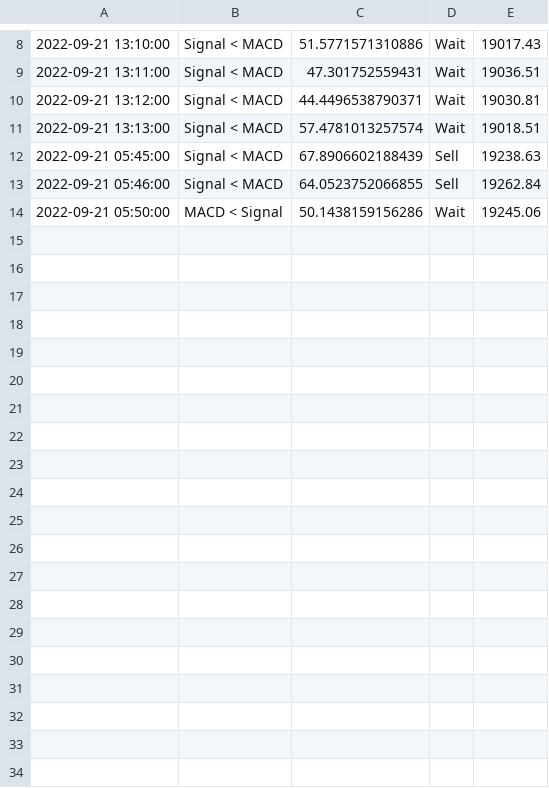
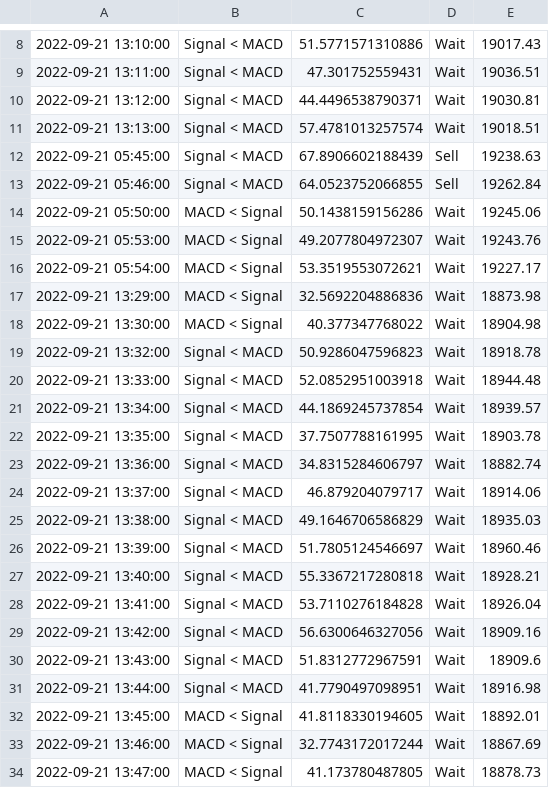
Before and after one commit to melrepa/CryptoTrading, a CSV file: df1.csv, drawn as a sheet; only a part is shown, gaps mark what is left out; the diff covers the shown part only.

Commit message:
ud

```diff
--- a/df1.csv
+++ b/df1.csv
@@ -14 +14,21 @@
 2022-09-21 05:50:00,"MACD < Signal",50.1438159156286,"Wait",19245.06
+2022-09-21 05:53:00,"MACD < Signal",49.2077804972307,"Wait",19243.76
+2022-09-21 05:54:00,"MACD < Signal",53.3519553072621,"Wait",19227.17
+2022-09-21 13:29:00,"MACD < Signal",32.5692204886836,"Wait",18873.98
+2022-09-21 13:30:00,"MACD < Signal",40.377347768022,"Wait",18904.98
+2022-09-21 13:32:00,"Signal < MACD",50.9286047596823,"Wait",18918.78
+2022-09-21 13:33:00,"Signal < MACD",52.0852951003918,"Wait",18944.48
+2022-09-21 13:34:00,"Signal < MACD",44.1869245737854,"Wait",18939.57
+2022-09-21 13:35:00,"Signal < MACD",37.7507788161995,"Wait",18903.78
+2022-09-21 13:36:00,"Signal < MACD",34.8315284606797,"Wait",18882.74
+2022-09-21 13:37:00,"Signal < MACD",46.879204079717,"Wait",18914.06
+2022-09-21 13:38:00,"Signal < MACD",49.1646706586829,"Wait",18935.03
+2022-09-21 13:39:00,"Signal < MACD",51.7805124546697,"Wait",18960.46
+2022-09-21 13:40:00,"Signal < MACD",55.3367217280818,"Wait",18928.21
+2022-09-21 13:41:00,"Signal < MACD",53.7110276184828,"Wait",18926.04
+2022-09-21 13:42:00,"Signal < MACD",56.6300646327056,"Wait",18909.16
+2022-09-21 13:43:00,"Signal < MACD",51.8312772967591,"Wait",18909.6
+2022-09-21 13:44:00,"Signal < MACD",41.7790497098951,"Wait",18916.98
+2022-09-21 13:45:00,"MACD < Signal",41.8118330194605,"Wait",18892.01
+2022-09-21 13:46:00,"MACD < Signal",32.7743172017244,"Wait",18867.69
+2022-09-21 13:47:00,"MACD < Signal",41.173780487805,"Wait",18878.73
```
Also changed, not shown: 14 added rows elsewhere in this file.
